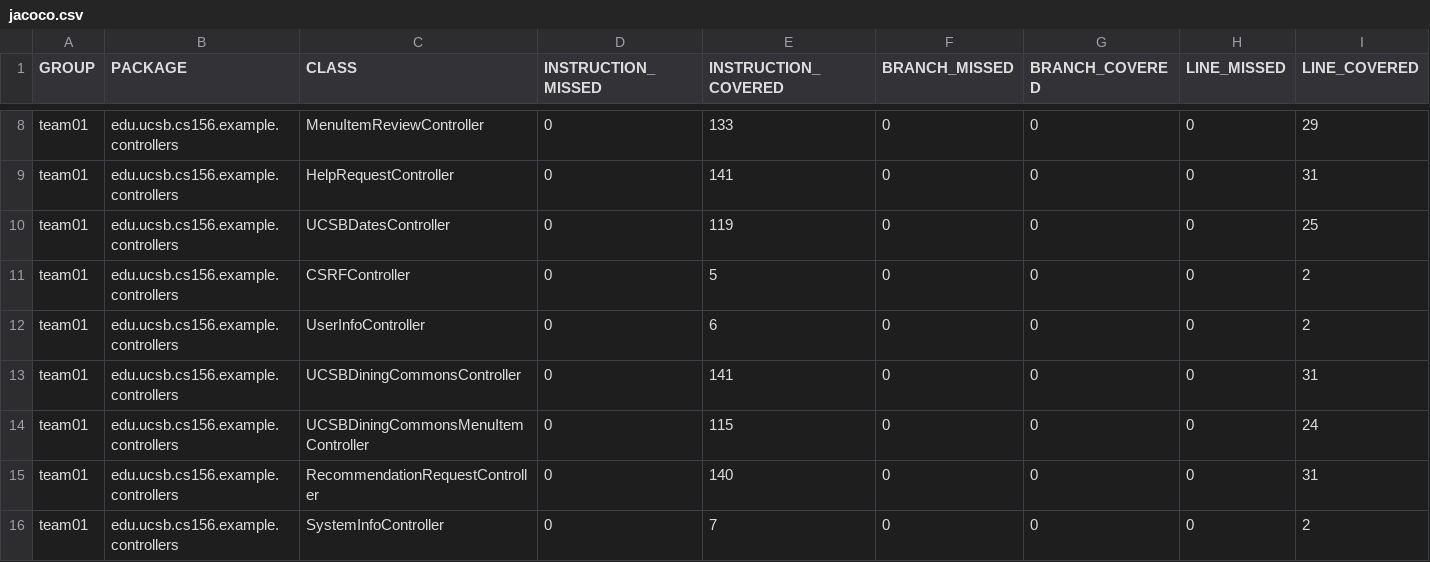
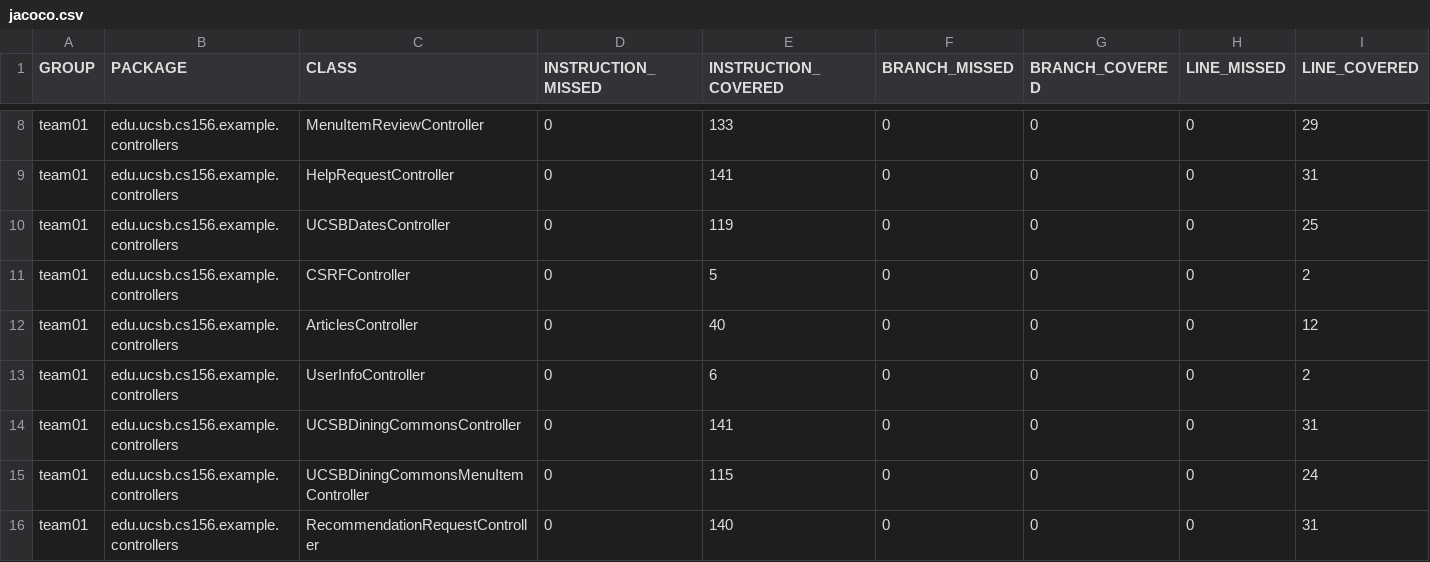
Before and after one commit to ucsb-cs156-f24/team01-f24-06, a CSV file: jacoco/jacoco.csv, drawn as a sheet; only a part is shown, gaps mark what is left out; the shorter side is filled out with more unchanged rows; rows hold the shown columns only; the diff names each change by its address in the sheet, - before the commit and + after, or states it on an @@ line.

Commit message:
Deploying to gh-pages from @ ucsb-cs156-f24/team01-f24-06@e8cef8f24f65bfae4c4cb1be7d48cdb03c9c0f6a 🚀

```diff
--- a/jacoco/jacoco.csv
+++ b/jacoco/jacoco.csv
+row 12: team01 | edu.ucsb.cs156.example.controllers | ArticlesController | 0 | 40 | 0 | 0 | 0 | 12
```
Also changed, not shown: 7 other files.
